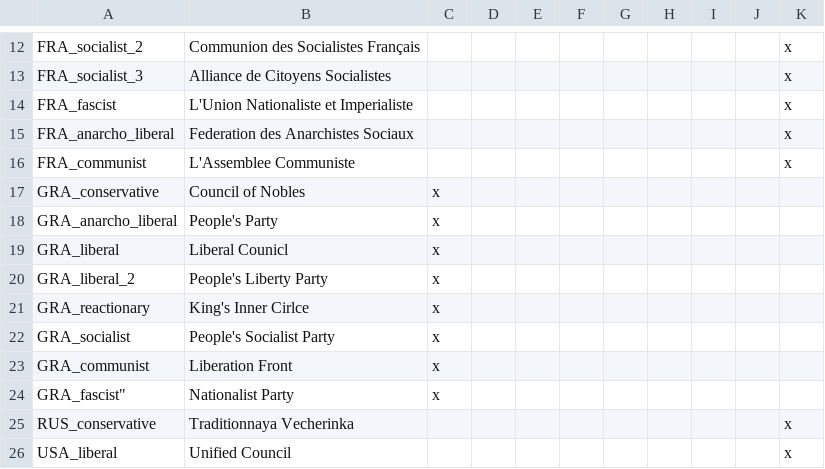
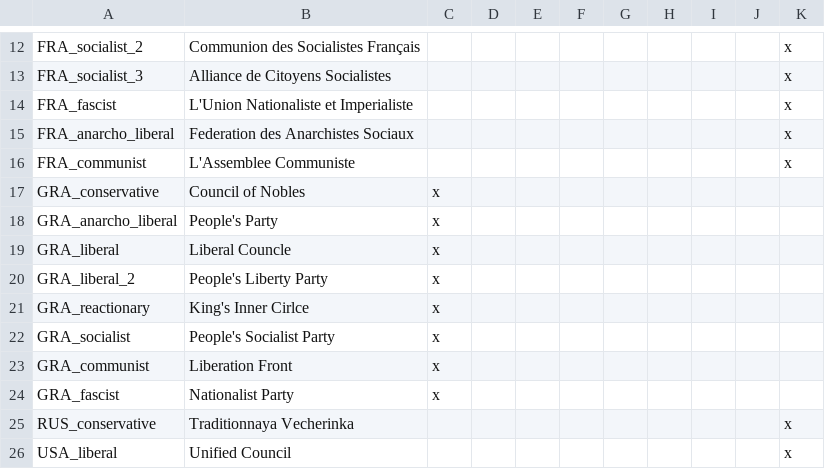
Before and after one commit to RegentessRyona/VIC2-Youjo-Senki-Birth-of-an-Empire, a CSV file: Youjo Senki BOAE/localisation/Youjo_Senki.country.party.adj.1.1.csv, drawn as a sheet; only a part is shown, gaps mark what is left out.

Commit message:
Update Youjo_Senki.country.party.adj.1.1.csv

```diff
--- a/Youjo Senki BOAE/localisation/Youjo_Senki.country.party.adj.1.1.csv
+++ b/Youjo Senki BOAE/localisation/Youjo_Senki.country.party.adj.1.1.csv
@@ -18,3 +18,3 @@ GRA_conservative;Council of Nobles;x;;;;
 GRA_anarcho_liberal;People's Party;x;;;;
-GRA_liberal;Liberal Counicl;x;;;;
+GRA_liberal;Liberal Councle;x;;;;
 GRA_liberal_2;People's Liberty Party;x;;;;
@@ -23,3 +23,3 @@ GRA_socialist;People's Socialist Party;x;;;;
 GRA_communist;Liberation Front;x;;;;
-GRA_fascist";Nationalist Party;x;;;;
+GRA_fascist;Nationalist Party;x;;;;
 RUS_conservative;Traditionnaya Vecherinka;;;;;;;;;x
```
